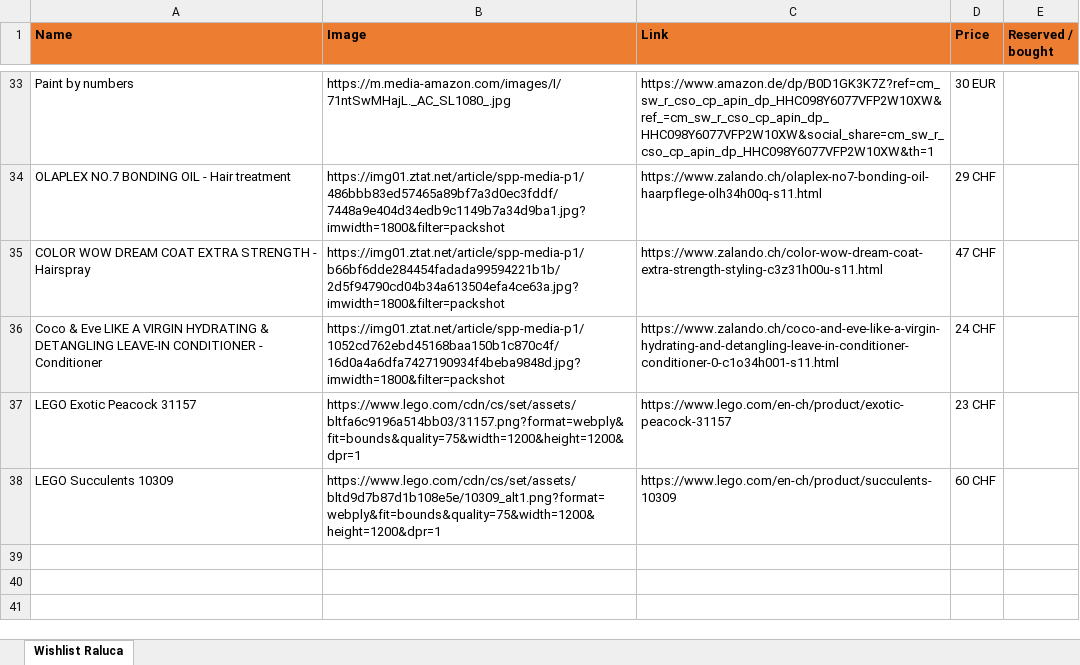
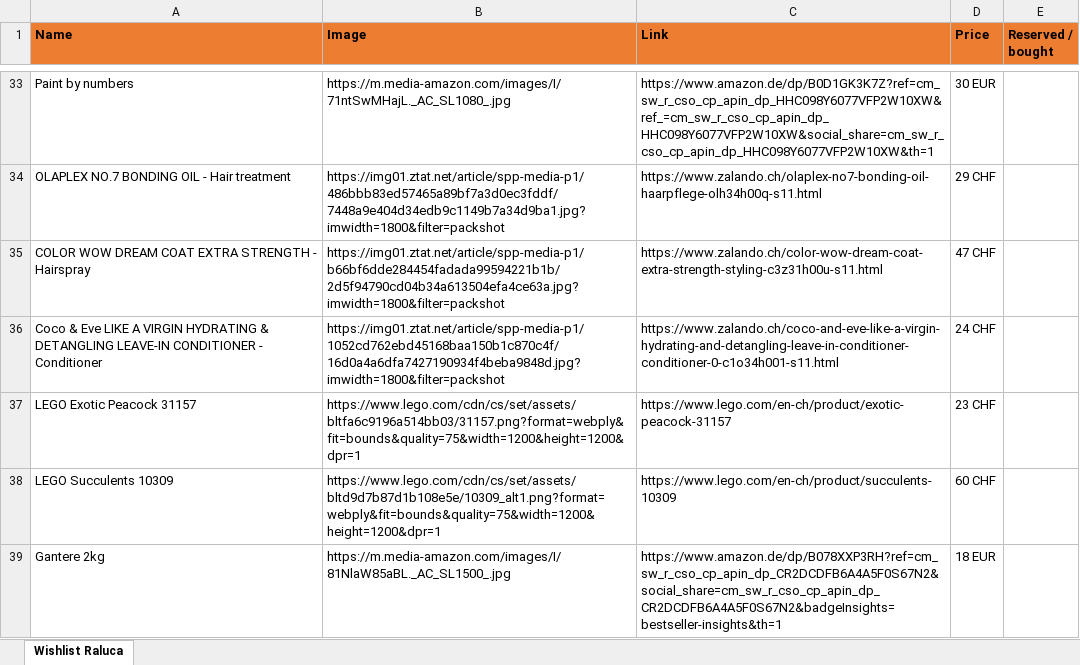
Before and after one commit to vallici/ralucawishlist, an Excel workbook: wishlist_raluca.xlsx, sheet Wishlist Raluca, drawn as a sheet; only a part is shown, gaps mark what is left out; values as stored, in another font and other column widths than the file's, no borders; charts and pictures not drawn; the diff names each change by its address in the sheet, - before the commit and + after, or states it on an @@ line.

```diff
--- a/wishlist_raluca.xlsx (sheet Wishlist Raluca)
+++ b/wishlist_raluca.xlsx (sheet Wishlist Raluca)
+row 39: Gantere 2kg | https://m.media-amazon.com/images/I/81NlaW85aBL._AC_SL1500_.jpg | https://www.amazon.de/dp/B078XXP3RH?ref=cm_sw_r_cso_cp_apin_dp_CR2DCDFB6A4A5F0S67N2&social_share=cm_sw_r_cso_cp_apin_dp_CR2DCDFB6A4A5F0S67N2&badgeInsights=bestseller-insights&th=1 | 18 EUR
```
Also changed, not shown: 1 other file.
